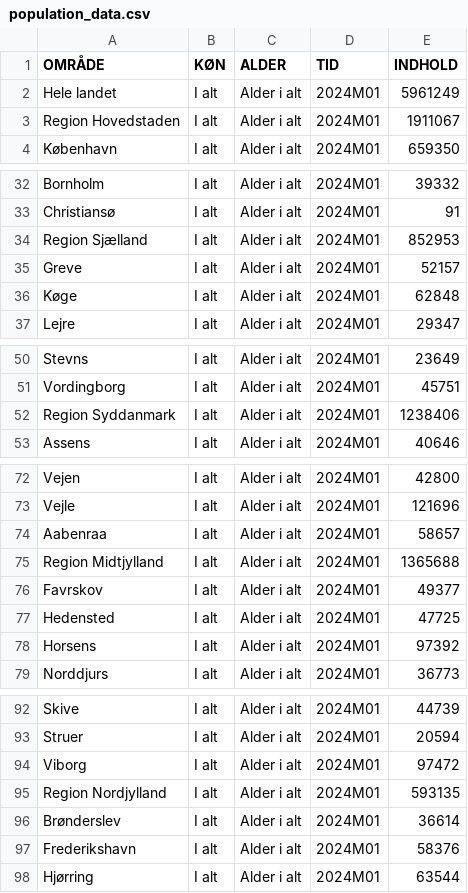
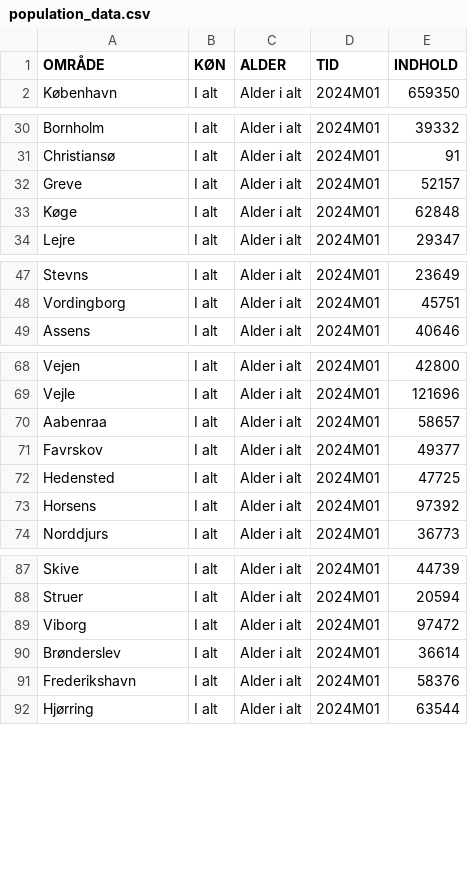
Before and after one commit to NicklasVrede/District-Heating-Dashboard, a CSV file: data/population_data.csv, drawn as a sheet; only a part is shown, gaps mark what is left out.

```diff
--- a/data/population_data.csv
+++ b/data/population_data.csv
@@ -1,4 +1,2 @@
 OMRÅDE,KØN,ALDER,TID,INDHOLD
-Hele landet,I alt,Alder i alt,2024M01,5961249
-Region Hovedstaden,I alt,Alder i alt,2024M01,1911067
 København,I alt,Alder i alt,2024M01,659350
@@ -33,3 +31,2 @@ Bornholm,I alt,Alder i alt,2024M01,39332
 Christiansø,I alt,Alder i alt,2024M01,91
-Region Sjælland,I alt,Alder i alt,2024M01,852953
 Greve,I alt,Alder i alt,2024M01,52157
@@ -51,3 +48,2 @@ Stevns,I alt,Alder i alt,2024M01,23649
 Vordingborg,I alt,Alder i alt,2024M01,45751
-Region Syddanmark,I alt,Alder i alt,2024M01,1238406
 Assens,I alt,Alder i alt,2024M01,40646
@@ -74,3 +70,2 @@ Vejle,I alt,Alder i alt,2024M01,121696
 Aabenraa,I alt,Alder i alt,2024M01,58657
-Region Midtjylland,I alt,Alder i alt,2024M01,1365688
 Favrskov,I alt,Alder i alt,2024M01,49377
@@ -94,3 +89,2 @@ Struer,I alt,Alder i alt,2024M01,20594
 Viborg,I alt,Alder i alt,2024M01,97472
-Region Nordjylland,I alt,Alder i alt,2024M01,593135
 Brønderslev,I alt,Alder i alt,2024M01,36614
```
Also changed, not shown: 7 other files.
